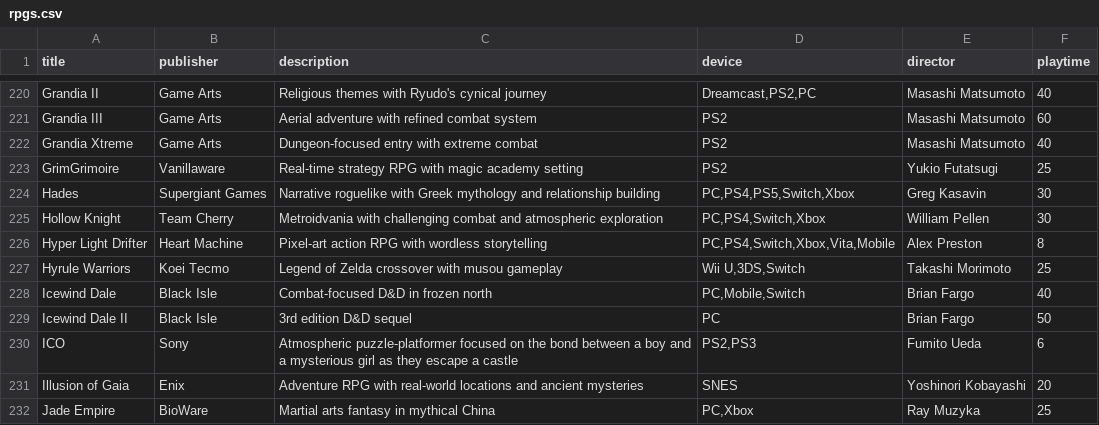
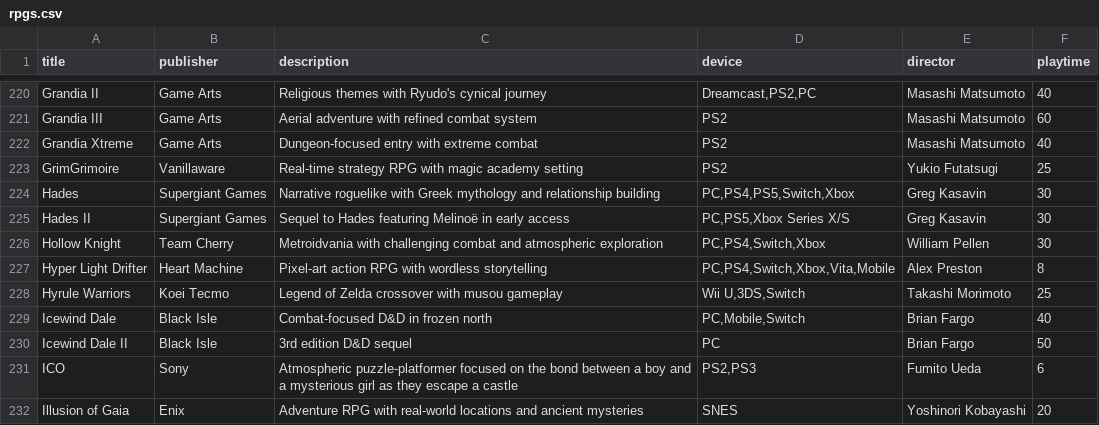
Before and after one commit to bittricky/rpgs, a CSV file: rpgs.csv, drawn as a sheet; only a part is shown, gaps mark what is left out; the shorter side is filled out with more unchanged rows.

Commit message:
feat(arpg): added the Hades Sequel game

```diff
--- a/rpgs.csv
+++ b/rpgs.csv
@@ -224,2 +224,3 @@ GrimGrimoire,Vanillaware,Real-time strategy RPG with magic academy setting,PS2,Y
 Hades,Supergiant Games,Narrative roguelike with Greek mythology and relationship building,"PC,PS4,PS5,Switch,Xbox",Greg Kasavin,30
+Hades II,Supergiant Games,Sequel to Hades featuring Melinoë in early access,"PC,PS5,Xbox Series X/S",Greg Kasavin,30
 Hollow Knight,Team Cherry,Metroidvania with challenging combat and atmospheric exploration,"PC,PS4,Switch,Xbox",William Pellen,30
```
